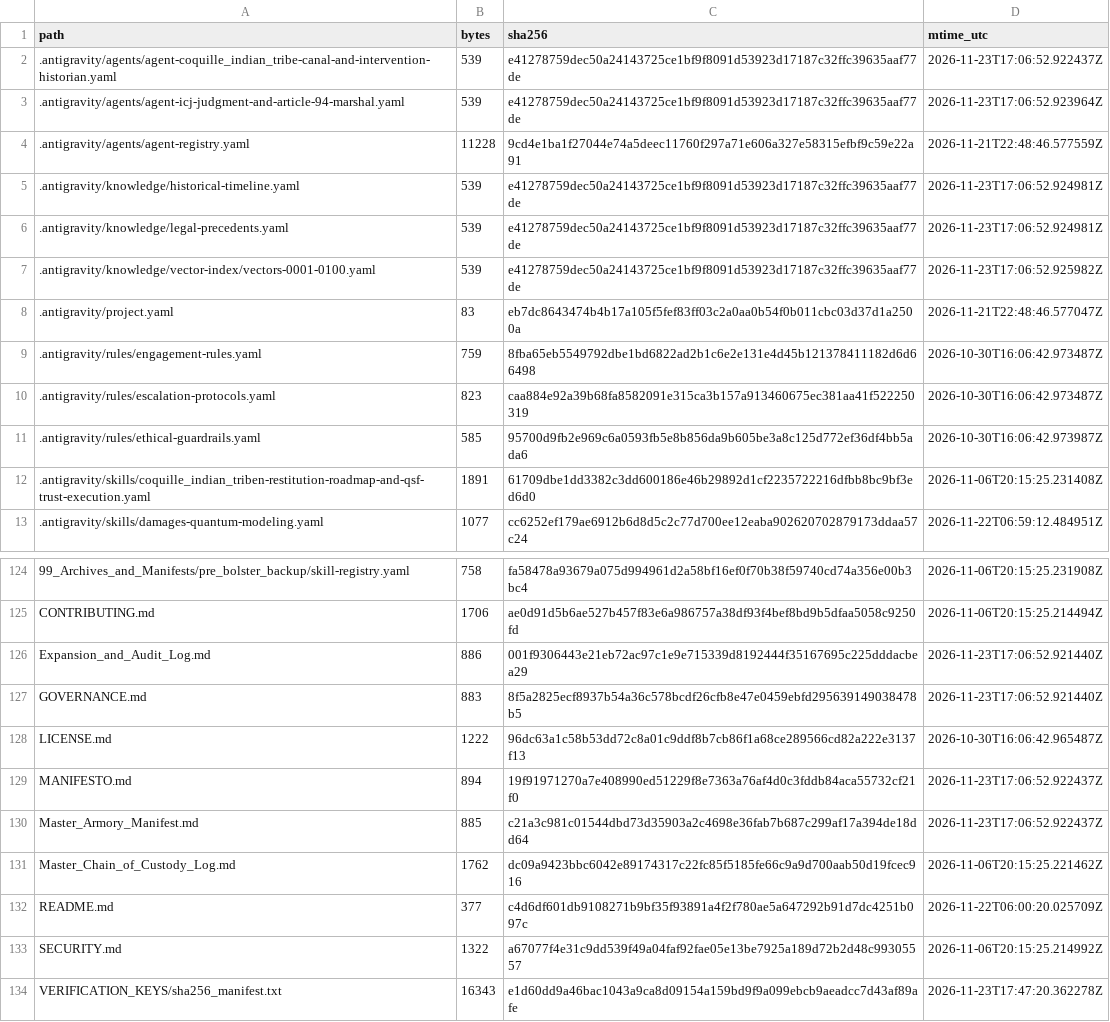
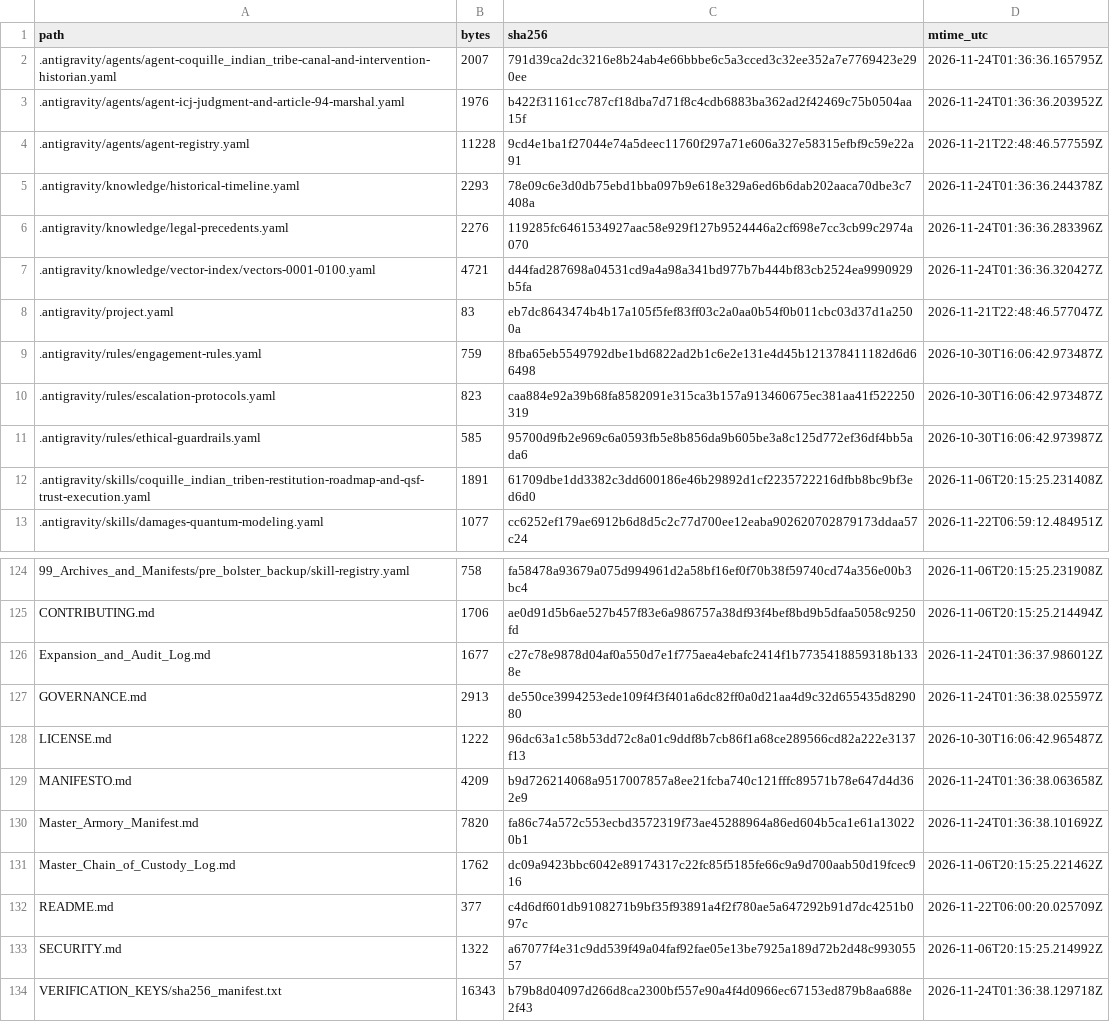
Before and after one commit to GlobalRestitutionAlliance/turtle-island-us-or-coquille-indian-tribe-master-litigation, a CSV file: 99_Archives_and_Manifests/MANIFEST_SHA256.csv, drawn as a sheet; only a part is shown, gaps mark what is left out; the diff covers the shown part only.

```diff
--- a/99_Archives_and_Manifests/MANIFEST_SHA256.csv
+++ b/99_Archives_and_Manifests/MANIFEST_SHA256.csv
@@ -1,8 +1,8 @@
 path,bytes,sha256,mtime_utc
-.antigravity/agents/agent-coquille_indian_tribe-canal-and-intervention-historian.yaml,539,e41278759dec50a24143725ce1bf9f8091d53923d17187c32ffc39635aaf77de,2026-11-23T17:06:52.922437Z
-.antigravity/agents/agent-icj-judgment-and-article-94-marshal.yaml,539,e41278759dec50a24143725ce1bf9f8091d53923d17187c32ffc39635aaf77de,2026-11-23T17:06:52.923964Z
+.antigravity/agents/agent-coquille_indian_tribe-canal-and-intervention-historian.yaml,2007,791d39ca2dc3216e8b24ab4e66bbbe6c5a3cced3c32ee352a7e7769423e290ee,2026-11-24T01:36:36.165795Z
+.antigravity/agents/agent-icj-judgment-and-article-94-marshal.yaml,1976,b422f31161cc787cf18dba7d71f8c4cdb6883ba362ad2f42469c75b0504aa15f,2026-11-24T01:36:36.203952Z
 .antigravity/agents/agent-registry.yaml,11228,9cd4e1ba1f27044e74a5deec11760f297a71e606a327e58315efbf9c59e22a91,2026-11-21T22:48:46.577559Z
-.antigravity/knowledge/historical-timeline.yaml,539,e41278759dec50a24143725ce1bf9f8091d53923d17187c32ffc39635aaf77de,2026-11-23T17:06:52.924981Z
-.antigravity/knowledge/legal-precedents.yaml,539,e41278759dec50a24143725ce1bf9f8091d53923d17187c32ffc39635aaf77de,2026-11-23T17:06:52.924981Z
-.antigravity/knowledge/vector-index/vectors-0001-0100.yaml,539,e41278759dec50a24143725ce1bf9f8091d53923d17187c32ffc39635aaf77de,2026-11-23T17:06:52.925982Z
+.antigravity/knowledge/historical-timeline.yaml,2293,78e09c6e3d0db75ebd1bba097b9e618e329a6ed6b6dab202aaca70dbe3c7408a,2026-11-24T01:36:36.244378Z
+.antigravity/knowledge/legal-precedents.yaml,2276,119285fc6461534927aac58e929f127b9524446a2cf698e7cc3cb99c2974a070,2026-11-24T01:36:36.283396Z
+.antigravity/knowledge/vector-index/vectors-0001-0100.yaml,4721,d44fad287698a04531cd9a4a98a341bd977b7b444bf83cb2524ea9990929b5fa,2026-11-24T01:36:36.320427Z
 .antigravity/project.yaml,83,eb7dc8643474b4b17a105f5fef83ff03c2a0aa0b54f0b011cbc03d37d1a2500a,2026-11-21T22:48:46.577047Z
@@ -125,7 +125,7 @@ path,bytes,sha256,mtime_utc
 CONTRIBUTING.md,1706,ae0d91d5b6ae527b457f83e6a986757a38df93f4bef8bd9b5dfaa5058c9250fd,2026-11-06T20:15:25.214494Z
-Expansion_and_Audit_Log.md,886,001f9306443e21eb72ac97c1e9e715339d8192444f35167695c225dddacbea29,2026-11-23T17:06:52.921440Z
-GOVERNANCE.md,883,8f5a2825ecf8937b54a36c578bcdf26cfb8e47e0459ebfd295639149038478b5,2026-11-23T17:06:52.921440Z
+Expansion_and_Audit_Log.md,1677,c27c78e9878d04af0a550d7e1f775aea4ebafc2414f1b7735418859318b1338e,2026-11-24T01:36:37.986012Z
+GOVERNANCE.md,2913,de550ce3994253ede109f4f3f401a6dc82ff0a0d21aa4d9c32d655435d829080,2026-11-24T01:36:38.025597Z
 LICENSE.md,1222,96dc63a1c58b53dd72c8a01c9ddf8b7cb86f1a68ce289566cd82a222e3137f13,2026-10-30T16:06:42.965487Z
-MANIFESTO.md,894,19f91971270a7e408990ed51229f8e7363a76af4d0c3fddb84aca55732cf21f0,2026-11-23T17:06:52.922437Z
-Master_Armory_Manifest.md,885,c21a3c981c01544dbd73d35903a2c4698e36fab7b687c299af17a394de18dd64,2026-11-23T17:06:52.922437Z
+MANIFESTO.md,4209,b9d726214068a9517007857a8ee21fcba740c121fffc89571b78e647d4d362e9,2026-11-24T01:36:38.063658Z
+Master_Armory_Manifest.md,7820,fa86c74a572c553ecbd3572319f73ae45288964a86ed604b5ca1e61a130220b1,2026-11-24T01:36:38.101692Z
 Master_Chain_of_Custody_Log.md,1762,dc09a9423bbc6042e89174317c22fc85f5185fe66c9a9d700aab50d19fcec916,2026-11-06T20:15:25.221462Z
@@ -133,2 +133,2 @@ README.md,377,c4d6df601db9108271b9bf35f93891a4f2f780ae5a647292b91d7dc4251b097c,2
 SECURITY.md,1322,a67077f4e31c9dd539f49a04faf92fae05e13be7925a189d72b2d48c99305557,2026-11-06T20:15:25.214992Z
-VERIFICATION_KEYS/sha256_manifest.txt,16343,e1d60dd9a46bac1043a9ca8d09154a159bd9f9a099ebcb9aeadcc7d43af89afe,2026-11-23T17:47:20.362278Z
+VERIFICATION_KEYS/sha256_manifest.txt,16343,b79b8d04097d266d8ca2300bf557e90a4f4d0966ec67153ed879b8aa688e2f43,2026-11-24T01:36:38.129718Z
```
Also changed, not shown: 81 edited cells elsewhere in this file, 37 other files.
